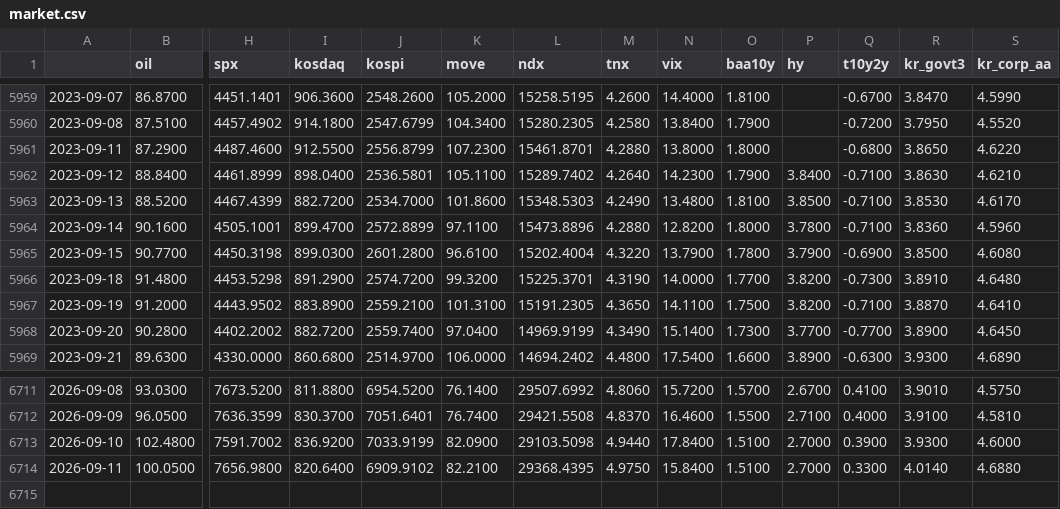
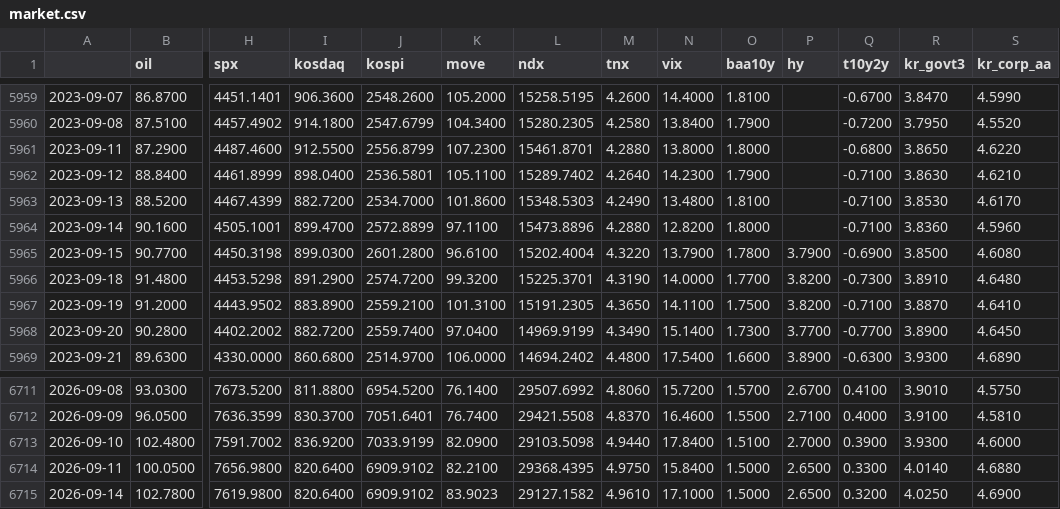
Before and after one commit to sebals38/InvestmentGuide, a CSV file: data/market.csv, drawn as a sheet; only a part is shown, gaps mark what is left out; rows hold the shown columns only; the diff names each change by its address in the sheet, - before the commit and + after, or states it on an @@ line.

```diff
--- a/data/market.csv
+++ b/data/market.csv
-P5962 (hy): 3.8400
+P5962 (hy): (empty)
-P5963 (hy): 3.8500
+P5963 (hy): (empty)
-P5964 (hy): 3.7800
+P5964 (hy): (empty)
-O6714 (baa10y): 1.5100
+O6714 (baa10y): 1.5000
-P6714 (hy): 2.7000
+P6714 (hy): 2.6500
+row 6715: 2026-09-14 | 102.7800 | 7619.9800 | 820.6400 | 6909.9102 | 83.9023 | 29127.1582 | 4.9610 | 17.1000 | 1.5000 | 2.6500 | 0.3200 | 4.0250 | 4.6900
```
Also changed, not shown: report/history.csv, 1 other file.
